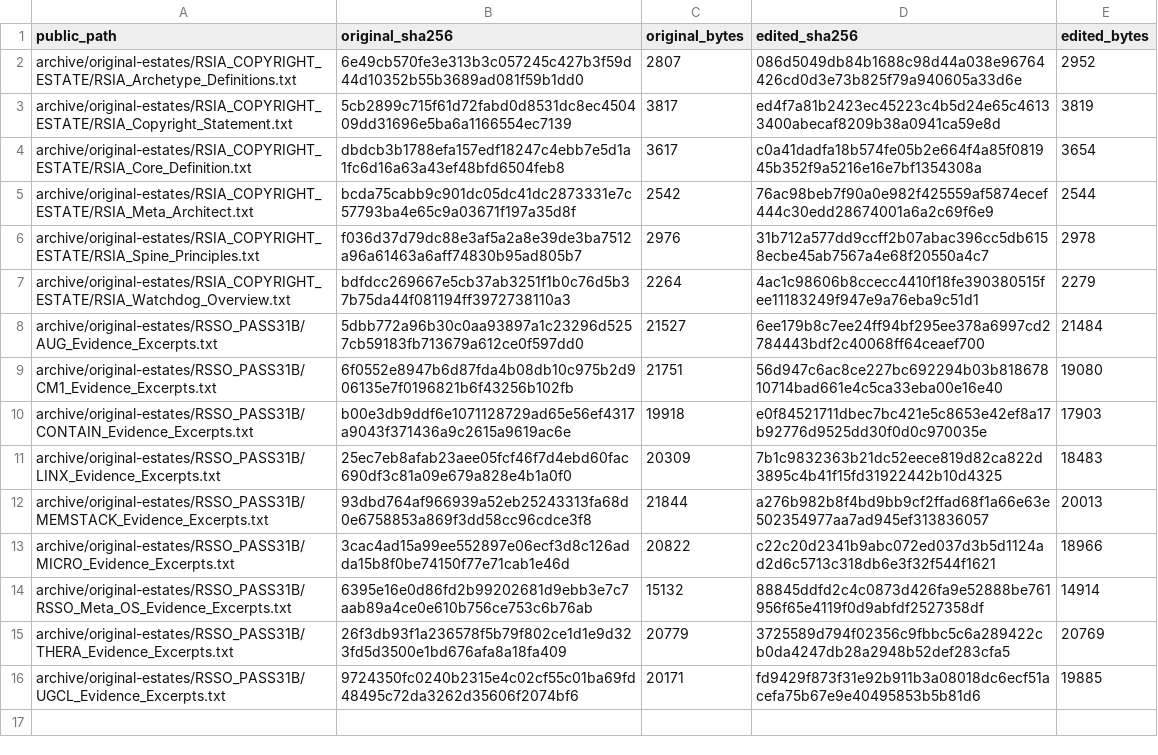
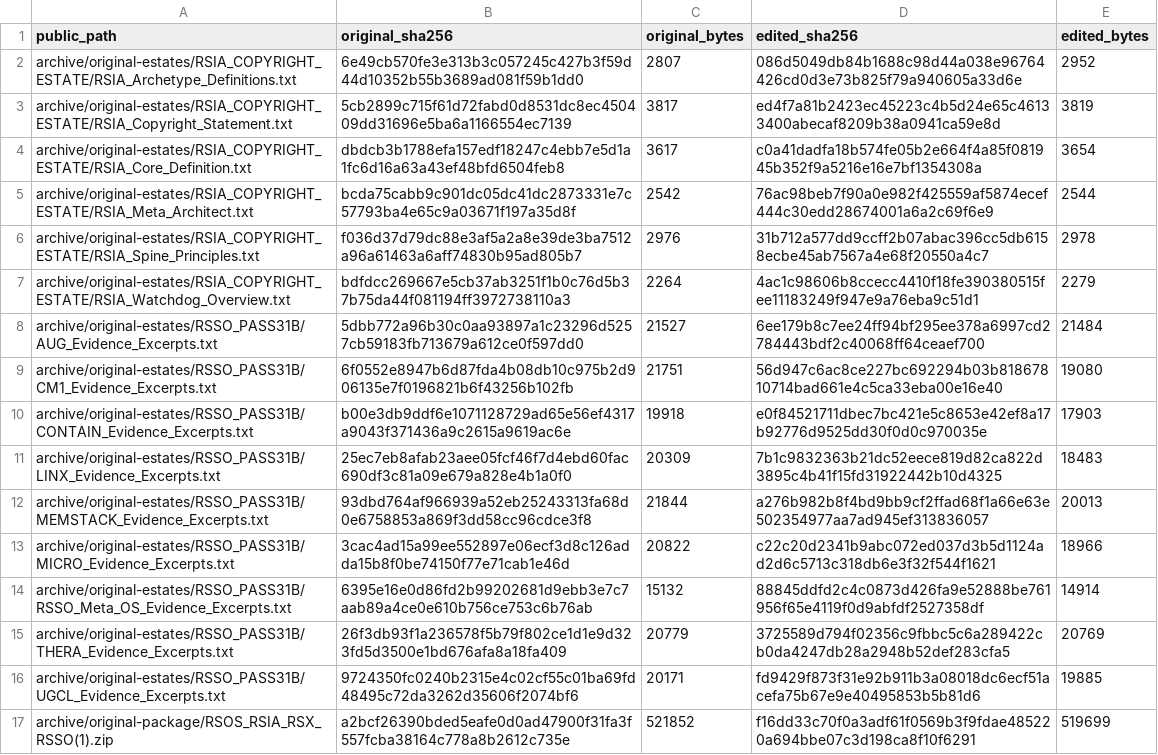
Before and after one commit to r-a-elu-architecture/RSOS-Multimodal-Cue-Framework, a CSV file: archive/provenance/PUBLIC-EDITION-EDITS.csv, drawn as a sheet; the diff names each change by its address in the sheet, - before the commit and + after, or states it on an @@ line.

```diff
--- a/archive/provenance/PUBLIC-EDITION-EDITS.csv
+++ b/archive/provenance/PUBLIC-EDITION-EDITS.csv
+row 17: archive/original-package/RSOS_RSIA_RSX_RSSO(1).zip | a2bcf26390bded5eafe0d0ad47900f31fa3f557fcba38164c778a8b2612c735e | 521852 | f16dd33c70f0a3adf61f0569b3f9fdae485220a694bbe07c3d198ca8f10f6291 | 519699
```
Also changed, not shown: 4 other files.
